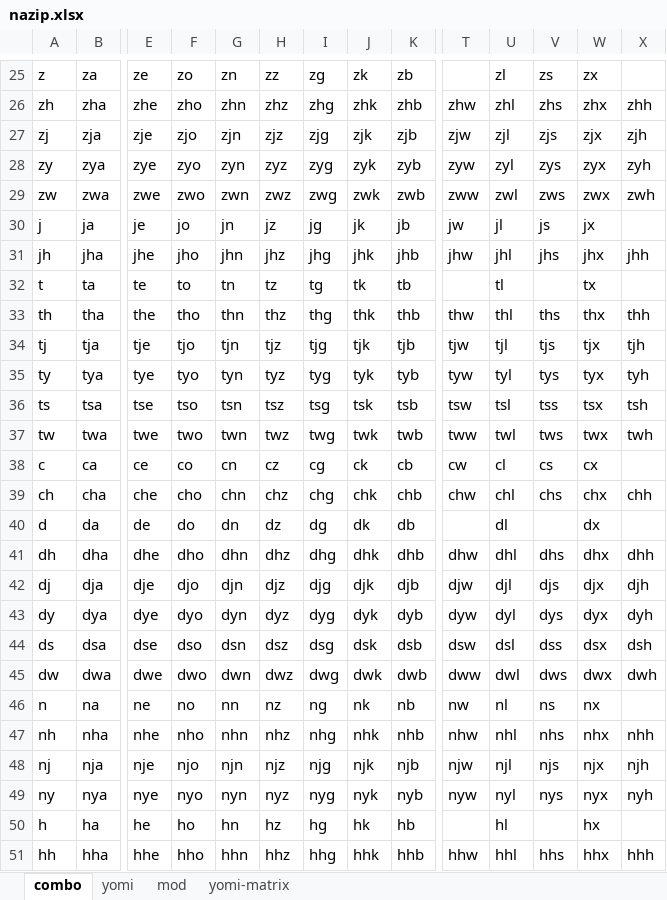
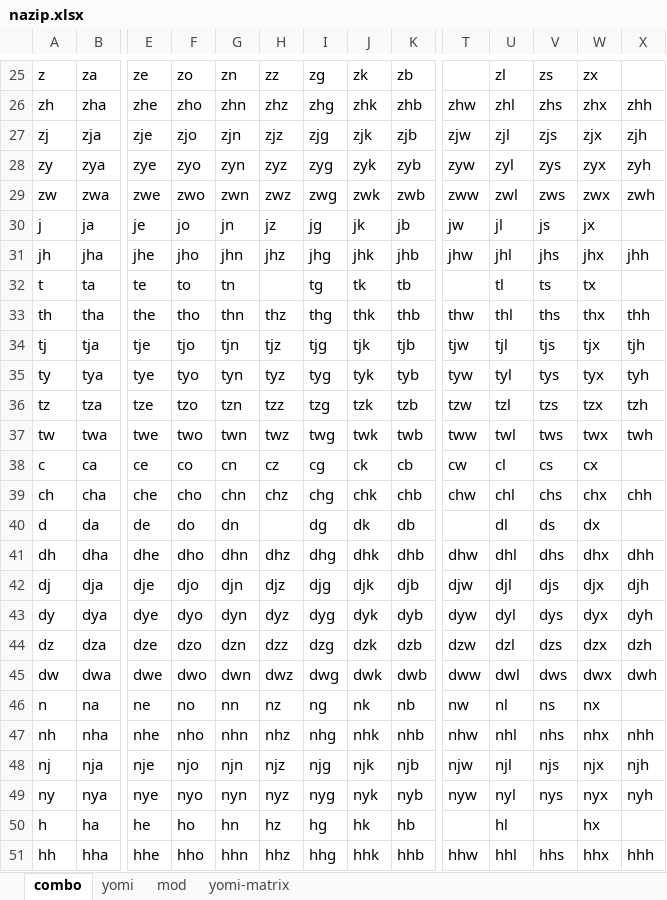
Before and after one commit to rytzk/SharePool, an Excel workbook: nazip.xlsx, sheet combo, drawn as a sheet; only a part is shown, gaps mark what is left out; values as stored, in another font and other column widths than the file's, no borders; removed rows and columns are numbered as before the commit, all else as after; rows hold the shown columns only; the diff names each change by its address in the sheet, - before the commit and + after, or states it on an @@ line.

```diff
--- a/nazip.xlsx (sheet combo)
+++ b/nazip.xlsx (sheet combo)
-H32: tz
+H32: (empty)
-V32: (empty)
+V32: ts
-row 36: ts | tsa | tse | tso | tsn | tsz | tsg | tsk | tsb | tsw | tsl | tss | tsx | tsh
+row 36: tz | tza | tze | tzo | tzn | tzz | tzg | tzk | tzb | tzw | tzl | tzs | tzx | tzh
-H40: dz
+H40: (empty)
-V40: (empty)
+V40: ds
-row 44: ds | dsa | dse | dso | dsn | dsz | dsg | dsk | dsb | dsw | dsl | dss | dsx | dsh
+row 44: dz | dza | dze | dzo | dzn | dzz | dzg | dzk | dzb | dzw | dzl | dzs | dzx | dzh
```
Also changed, not shown: sheet yomi, sheet yomi-matrix, sheet mod, hidden cells, 1 other file.
